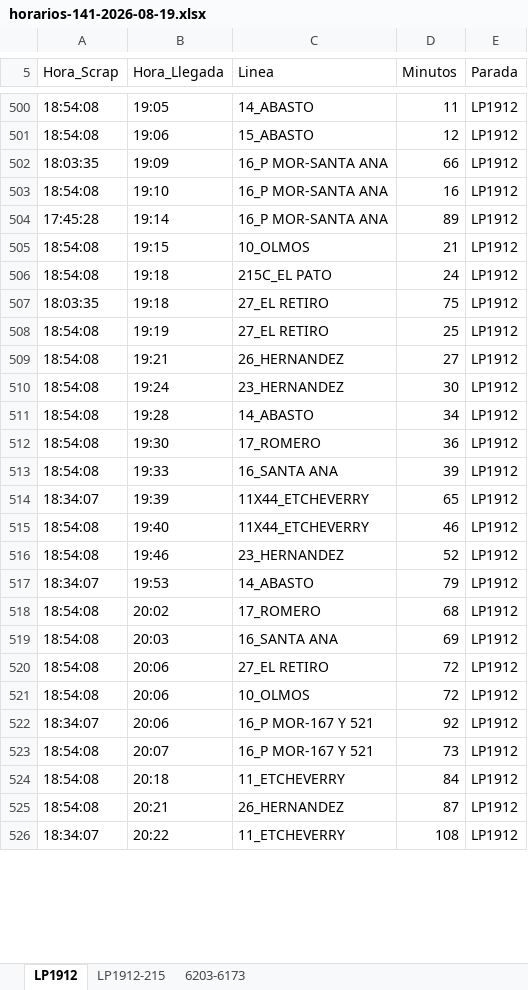
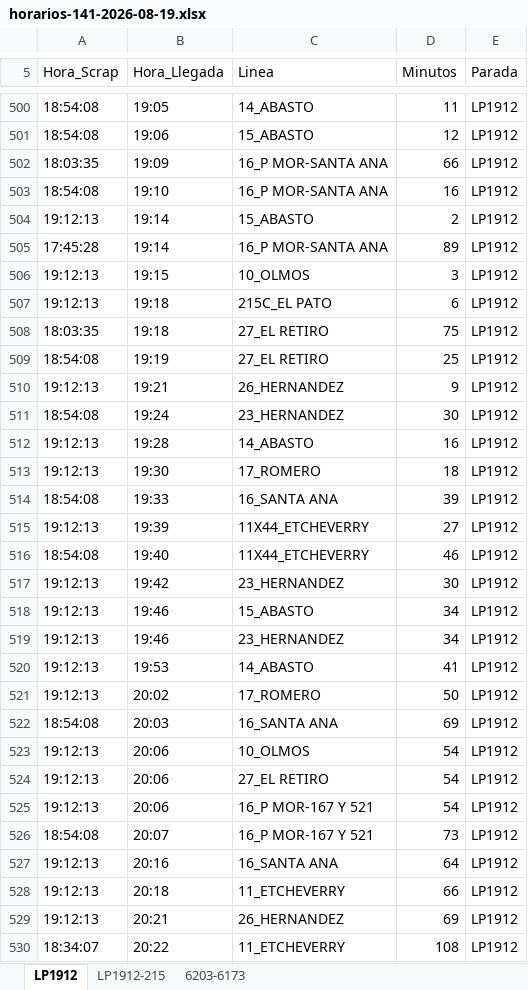
Before and after one commit to palomac00/recolector-cuadradoapp, an Excel workbook: data/horarios-141-2026-08-19.xlsx, sheet LP1912, drawn as a sheet; only a part is shown, gaps mark what is left out; values as stored, in another font and other column widths than the file's, no borders; removed rows and columns are numbered as before the commit, all else as after; the diff covers the shown part only; the diff names each change by its address in the sheet, - before the commit and + after, or states it on an @@ line.

```diff
--- a/data/horarios-141-2026-08-19.xlsx (sheet LP1912)
+++ b/data/horarios-141-2026-08-19.xlsx (sheet LP1912)
+row 504: 19:12:13 | 19:14 | 15_ABASTO | 2 | LP1912
-A506:A507 (Hora_Scrap): 18:54:08
+A506:A507 (Hora_Scrap): 19:12:13
-D506 (Minutos): 21
+D506 (Minutos): 3
-D507 (Minutos): 24
+D507 (Minutos): 6
-A510 (Hora_Scrap): 18:54:08
+A510 (Hora_Scrap): 19:12:13
-D510 (Minutos): 27
+D510 (Minutos): 9
-A512:A513 (Hora_Scrap): 18:54:08
+A512:A513 (Hora_Scrap): 19:12:13
-D512 (Minutos): 34
+D512 (Minutos): 16
-D513 (Minutos): 36
+D513 (Minutos): 18
-A515 (Hora_Scrap): 18:34:07
+A515 (Hora_Scrap): 19:12:13
-D515 (Minutos): 65
+D515 (Minutos): 27
+row 517: 19:12:13 | 19:42 | 23_HERNANDEZ | 30 | LP1912
+row 518: 19:12:13 | 19:46 | 15_ABASTO | 34 | LP1912
-A519 (Hora_Scrap): 18:54:08
+A519 (Hora_Scrap): 19:12:13
-D519 (Minutos): 52
+D519 (Minutos): 34
-A520 (Hora_Scrap): 18:34:07
+A520 (Hora_Scrap): 19:12:13
-D520 (Minutos): 79
+D520 (Minutos): 41
-A521 (Hora_Scrap): 18:54:08
+A521 (Hora_Scrap): 19:12:13
-D521 (Minutos): 68
+D521 (Minutos): 50
-row 520: 18:54:08 | 20:06 | 27_EL RETIRO | 72 | LP1912
-A523 (Hora_Scrap): 18:54:08
+A523 (Hora_Scrap): 19:12:13
-D523 (Minutos): 72
+D523 (Minutos): 54
+row 524: 19:12:13 | 20:06 | 27_EL RETIRO | 54 | LP1912
-A525 (Hora_Scrap): 18:34:07
+A525 (Hora_Scrap): 19:12:13
-D525 (Minutos): 92
+D525 (Minutos): 54
+row 527: 19:12:13 | 20:16 | 16_SANTA ANA | 64 | LP1912
-A528:A529 (Hora_Scrap): 18:54:08
+A528:A529 (Hora_Scrap): 19:12:13
-D528 (Minutos): 84
+D528 (Minutos): 66
-D529 (Minutos): 87
+D529 (Minutos): 69
```
Also changed, not shown: 3 added rows, 52 moved rows and 10 edited cells elsewhere in this sheet, sheet 6203-6173, sheet LP1912-215.
